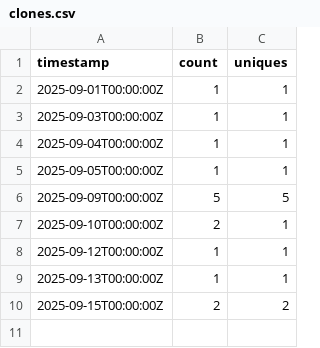
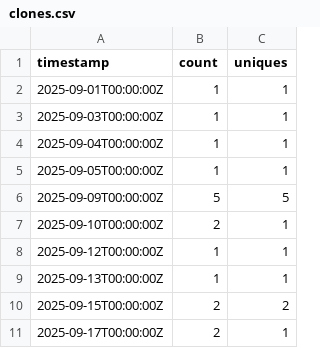
Before and after one commit to nclaeys/scrape-gh-stats, a CSV file: eu-data-platform_stats/clones.csv, drawn as a sheet.

```diff
--- a/eu-data-platform_stats/clones.csv
+++ b/eu-data-platform_stats/clones.csv
@@ -10 +10,2 @@ timestamp,count,uniques
 2025-09-15T00:00:00Z,2,2
+2025-09-17T00:00:00Z,2,1
```
Also changed, not shown: eu-data-platform_stats/views.csv, fluent-bit-go-azure_stats/clones.csv, 2 other files.
